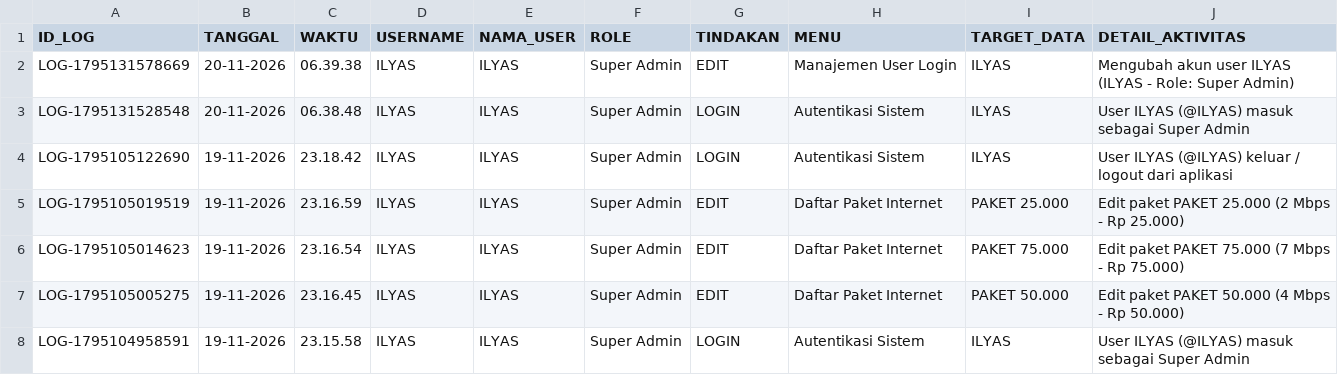
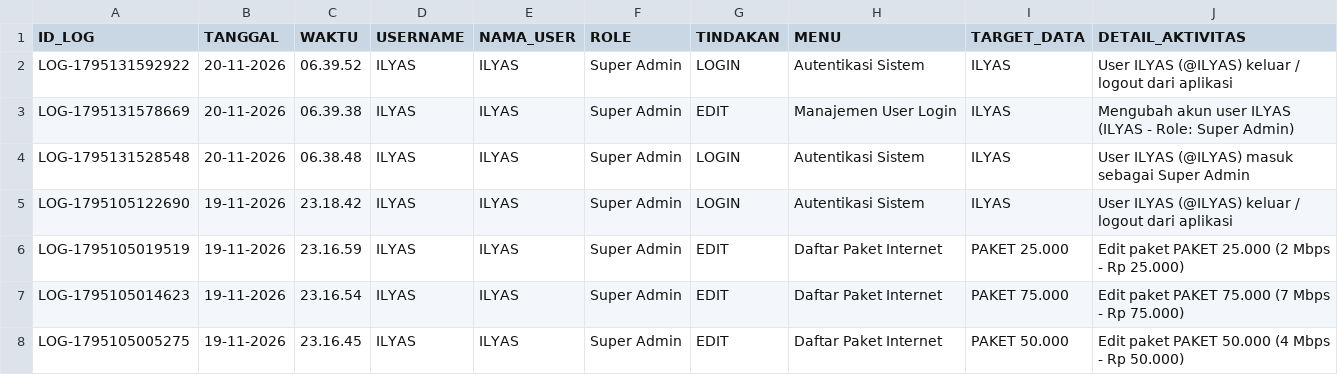
Before and after one commit to ilyasajha5-cpu/like-billing, a CSV file: database_riwayat_aktivitas.csv, drawn as a sheet; only a part is shown; the shorter side is filled out with more unchanged rows; the diff names each change by its address in the sheet, - before the commit and + after, or states it on an @@ line.

Commit message:
Fast-Sync database_riwayat_aktivitas.csv

```diff
--- a/database_riwayat_aktivitas.csv
+++ b/database_riwayat_aktivitas.csv
+row 2: LOG-1795131592922 | 20-11-2026 | 06.39.52 | ILYAS | ILYAS | Super Admin | LOGIN | Autentikasi Sistem | ILYAS | User ILYAS (@ILYAS) keluar / logout dari aplikasi
```
